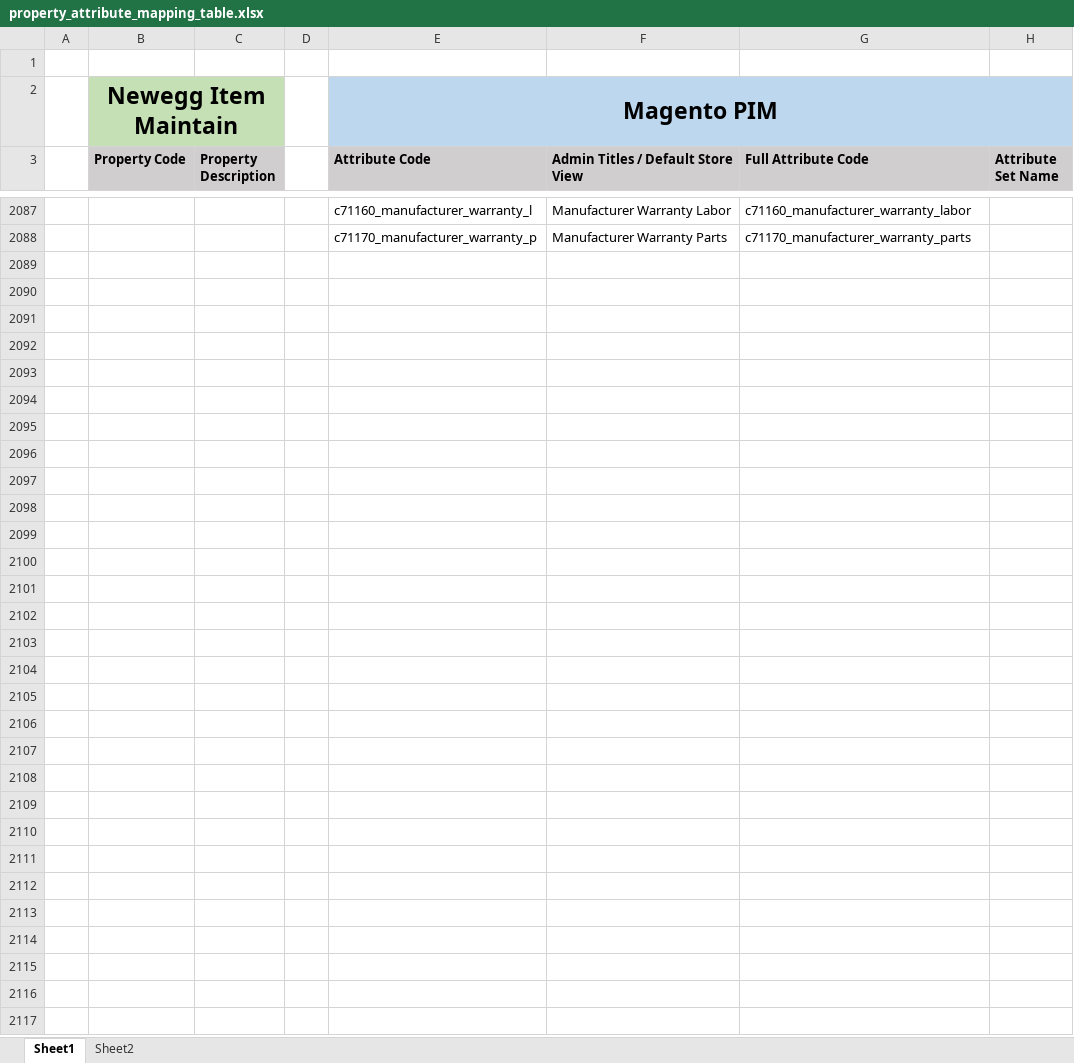
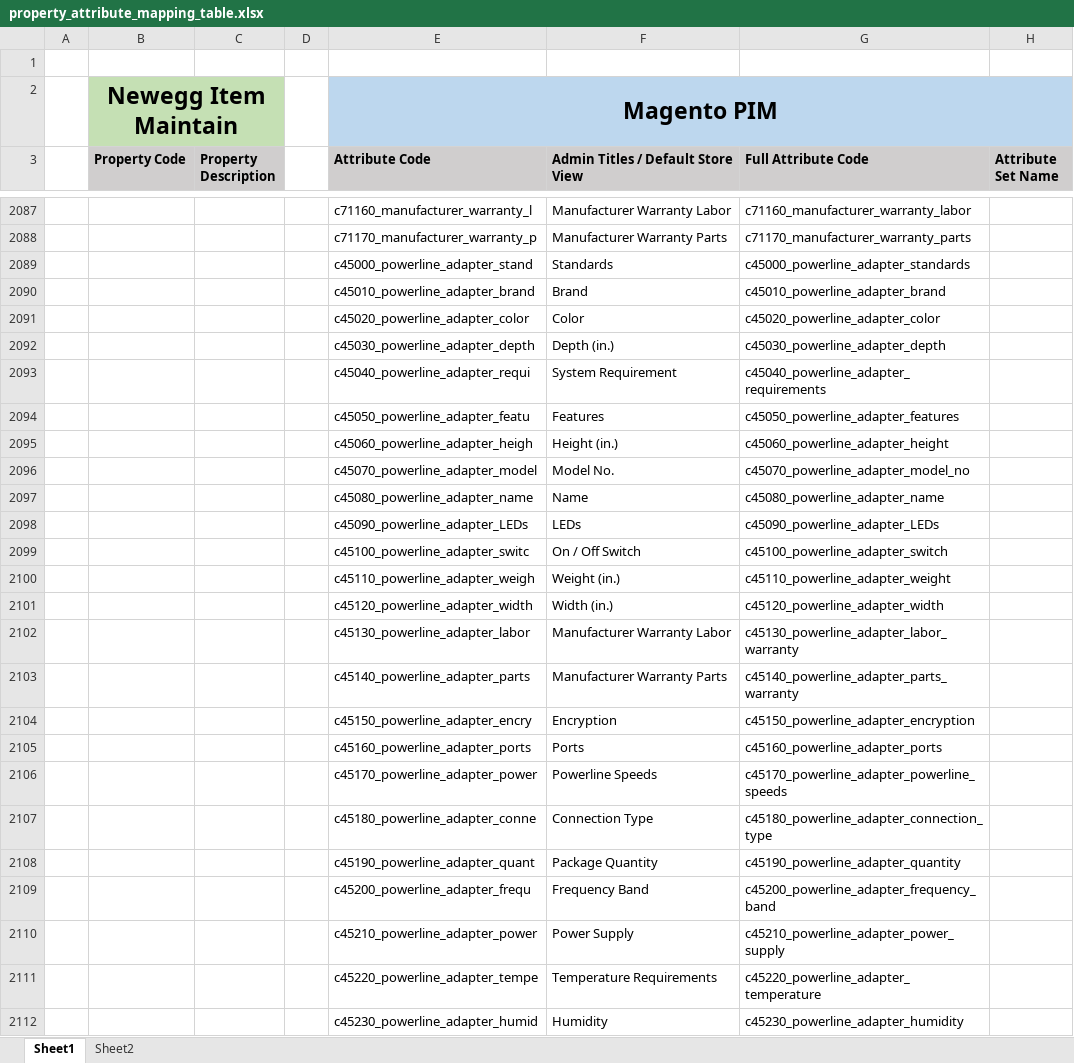
Before and after one commit to gamlinnia/product_sync, an Excel workbook: rel/property_attribute_mapping_table.xlsx, sheet Sheet1, drawn as a sheet; only a part is shown, gaps mark what is left out; values as stored, in another font and other column widths than the file's, no borders; charts and pictures not drawn; the diff names each change by its address in the sheet, - before the commit and + after, or states it on an @@ line.

```diff
--- a/rel/property_attribute_mapping_table.xlsx (sheet Sheet1)
+++ b/rel/property_attribute_mapping_table.xlsx (sheet Sheet1)
+row 2089:  |  |  |  | c45000_powerline_adapter_stand | Standards | c45000_powerline_adapter_standards
+row 2090:  |  |  |  | c45010_powerline_adapter_brand | Brand | c45010_powerline_adapter_brand
+row 2091:  |  |  |  | c45020_powerline_adapter_color | Color | c45020_powerline_adapter_color
+row 2092:  |  |  |  | c45030_powerline_adapter_depth | Depth (in.) | c45030_powerline_adapter_depth
+row 2093:  |  |  |  | c45040_powerline_adapter_requi | System Requirement | c45040_powerline_adapter_requirements
+row 2094:  |  |  |  | c45050_powerline_adapter_featu | Features | c45050_powerline_adapter_features
+row 2095:  |  |  |  | c45060_powerline_adapter_heigh | Height (in.) | c45060_powerline_adapter_height
+row 2096:  |  |  |  | c45070_powerline_adapter_model | Model No. | c45070_powerline_adapter_model_no
+row 2097:  |  |  |  | c45080_powerline_adapter_name | Name | c45080_powerline_adapter_name
+row 2098:  |  |  |  | c45090_powerline_adapter_LEDs | LEDs | c45090_powerline_adapter_LEDs
+row 2099:  |  |  |  | c45100_powerline_adapter_switc | On / Off Switch | c45100_powerline_adapter_switch
+row 2100:  |  |  |  | c45110_powerline_adapter_weigh | Weight (in.) | c45110_powerline_adapter_weight
+row 2101:  |  |  |  | c45120_powerline_adapter_width | Width (in.) | c45120_powerline_adapter_width
+row 2102:  |  |  |  | c45130_powerline_adapter_labor | Manufacturer Warranty Labor | c45130_powerline_adapter_labor_warranty
+row 2103:  |  |  |  | c45140_powerline_adapter_parts | Manufacturer Warranty Parts | c45140_powerline_adapter_parts_warranty
+row 2104:  |  |  |  | c45150_powerline_adapter_encry | Encryption | c45150_powerline_adapter_encryption
+row 2105:  |  |  |  | c45160_powerline_adapter_ports | Ports | c45160_powerline_adapter_ports
+row 2106:  |  |  |  | c45170_powerline_adapter_power | Powerline Speeds | c45170_powerline_adapter_powerline_speeds
+row 2107:  |  |  |  | c45180_powerline_adapter_conne | Connection Type | c45180_powerline_adapter_connection_type
+row 2108:  |  |  |  | c45190_powerline_adapter_quant | Package Quantity | c45190_powerline_adapter_quantity
+row 2109:  |  |  |  | c45200_powerline_adapter_frequ | Frequency Band | c45200_powerline_adapter_frequency_band
+row 2110:  |  |  |  | c45210_powerline_adapter_power | Power Supply | c45210_powerline_adapter_power_supply
+row 2111:  |  |  |  | c45220_powerline_adapter_tempe | Temperature Requirements | c45220_powerline_adapter_temperature
+row 2112:  |  |  |  | c45230_powerline_adapter_humid | Humidity | c45230_powerline_adapter_humidity
```
Also changed, not shown: 1 other file.
